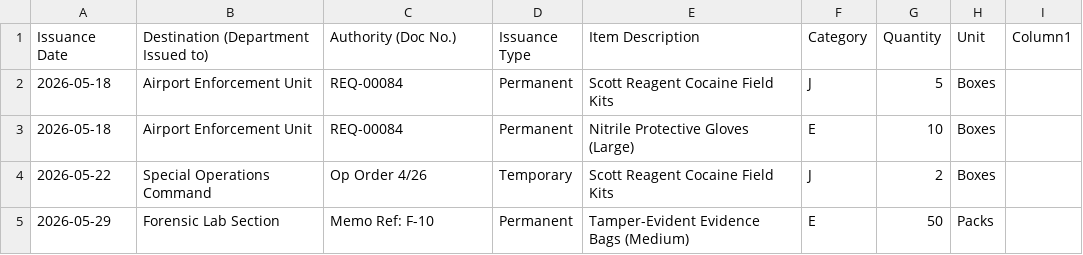
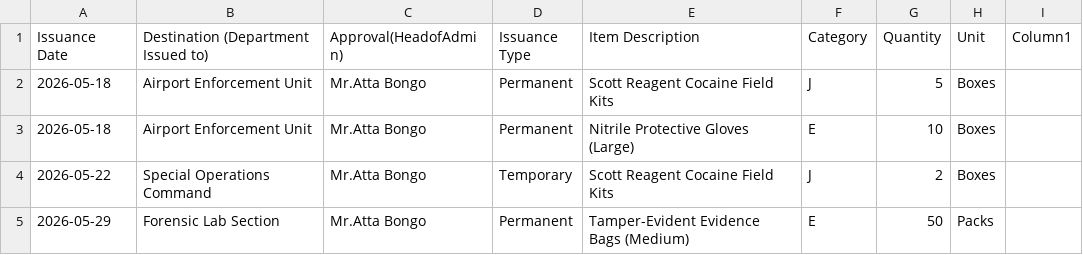
Before and after one commit to qwame2/NaCal_GhanaArmedForces, a CSV file: migration_csv/3_issuances.csv, drawn as a sheet.

```diff
--- a/migration_csv/3_issuances.csv
+++ b/migration_csv/3_issuances.csv
@@ -1,5 +1,5 @@
-Issuance Date,Destination (Department Issued to),Authority (Doc No.),Issuance Type,Item Description,Category,Quantity,Unit,Column1
-2026-05-18,Airport Enforcement Unit,REQ-00084,Permanent,Scott Reagent Cocaine Field Kits,J,5,Boxes,
-2026-05-18,Airport Enforcement Unit,REQ-00084,Permanent,Nitrile Protective Gloves (Large),E,10,Boxes,
-2026-05-22,Special Operations Command,Op Order 4/26,Temporary,Scott Reagent Cocaine Field Kits,J,2,Boxes,
-2026-05-29,Forensic Lab Section,Memo Ref: F-10,Permanent,Tamper-Evident Evidence Bags (Medium),E,50,Packs,
+Issuance Date,Destination (Department Issued to),Approval(HeadofAdmin),Issuance Type,Item Description,Category,Quantity,Unit,Column1
+2026-05-18,Airport Enforcement Unit,Mr.Atta Bongo,Permanent,Scott Reagent Cocaine Field Kits,J,5,Boxes,
+2026-05-18,Airport Enforcement Unit,Mr.Atta Bongo,Permanent,Nitrile Protective Gloves (Large),E,10,Boxes,
+2026-05-22,Special Operations Command,Mr.Atta Bongo,Temporary,Scott Reagent Cocaine Field Kits,J,2,Boxes,
+2026-05-29,Forensic Lab Section,Mr.Atta Bongo,Permanent,Tamper-Evident Evidence Bags (Medium),E,50,Packs,
```
Also changed, not shown: 28 other files.
